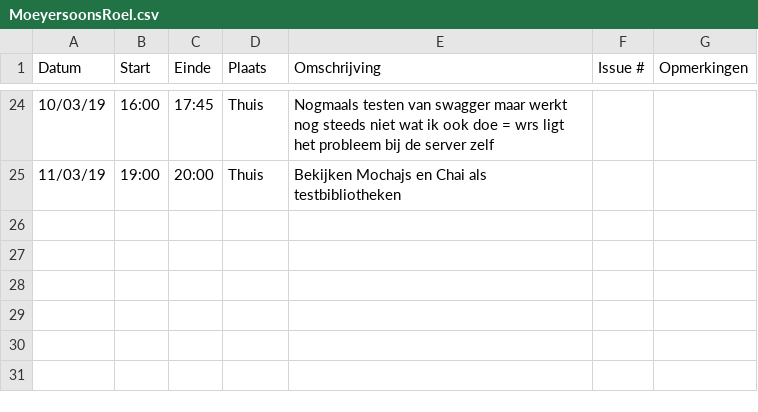
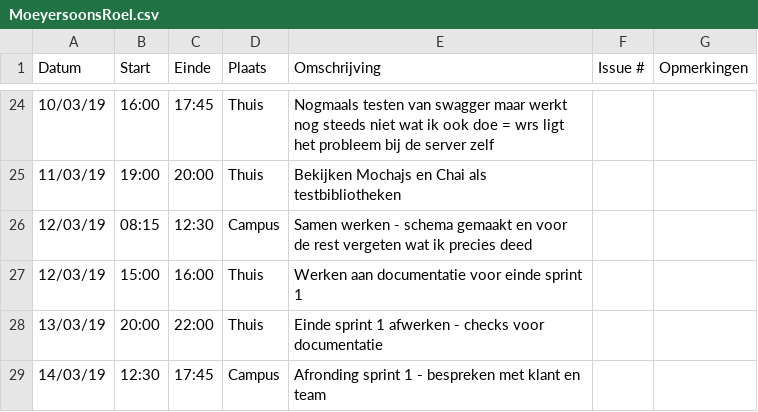
Before and after one commit to WouterStemgee/inventory-management-system-autonomous-drones, a CSV file: logboeken/MoeyersoonsRoel.csv, drawn as a sheet; only a part is shown, gaps mark what is left out; the diff names each change by its address in the sheet, - before the commit and + after, or states it on an @@ line.

Commit message:
Update MoeyersoonsRoel.csv

```diff
--- a/logboeken/MoeyersoonsRoel.csv
+++ b/logboeken/MoeyersoonsRoel.csv
+row 26: 12/03/19 | 08:15 | 12:30 | Campus | Samen werken - schema gemaakt en voor de rest vergeten wat ik precies deed
+row 27: 12/03/19 | 15:00 | 16:00 | Thuis | Werken aan documentatie voor einde sprint 1
+row 28: 13/03/19 | 20:00 | 22:00 | Thuis | Einde sprint 1 afwerken - checks voor documentatie
+row 29: 14/03/19 | 12:30 | 17:45 | Campus | Afronding sprint 1 - bespreken met klant en team
```
